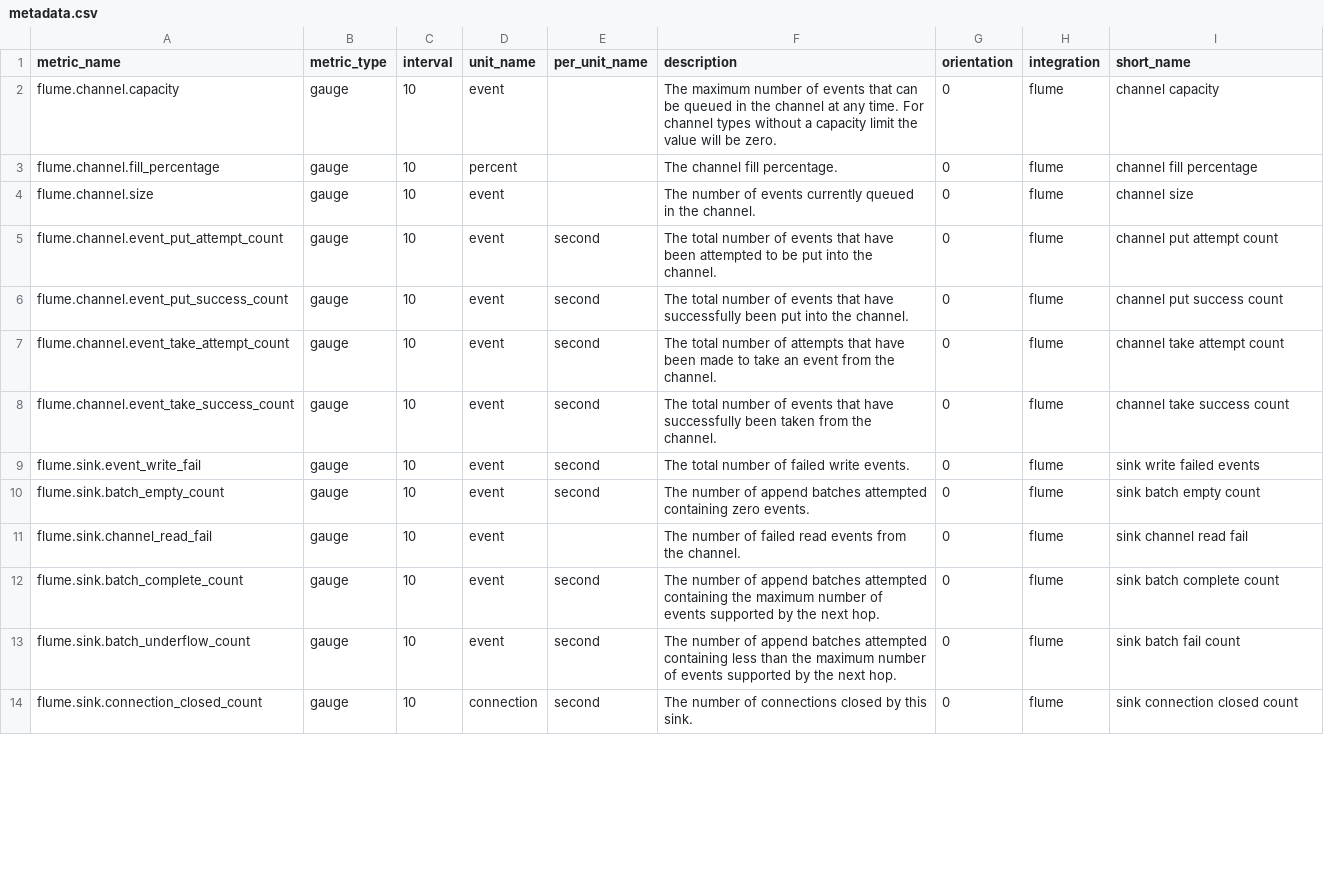
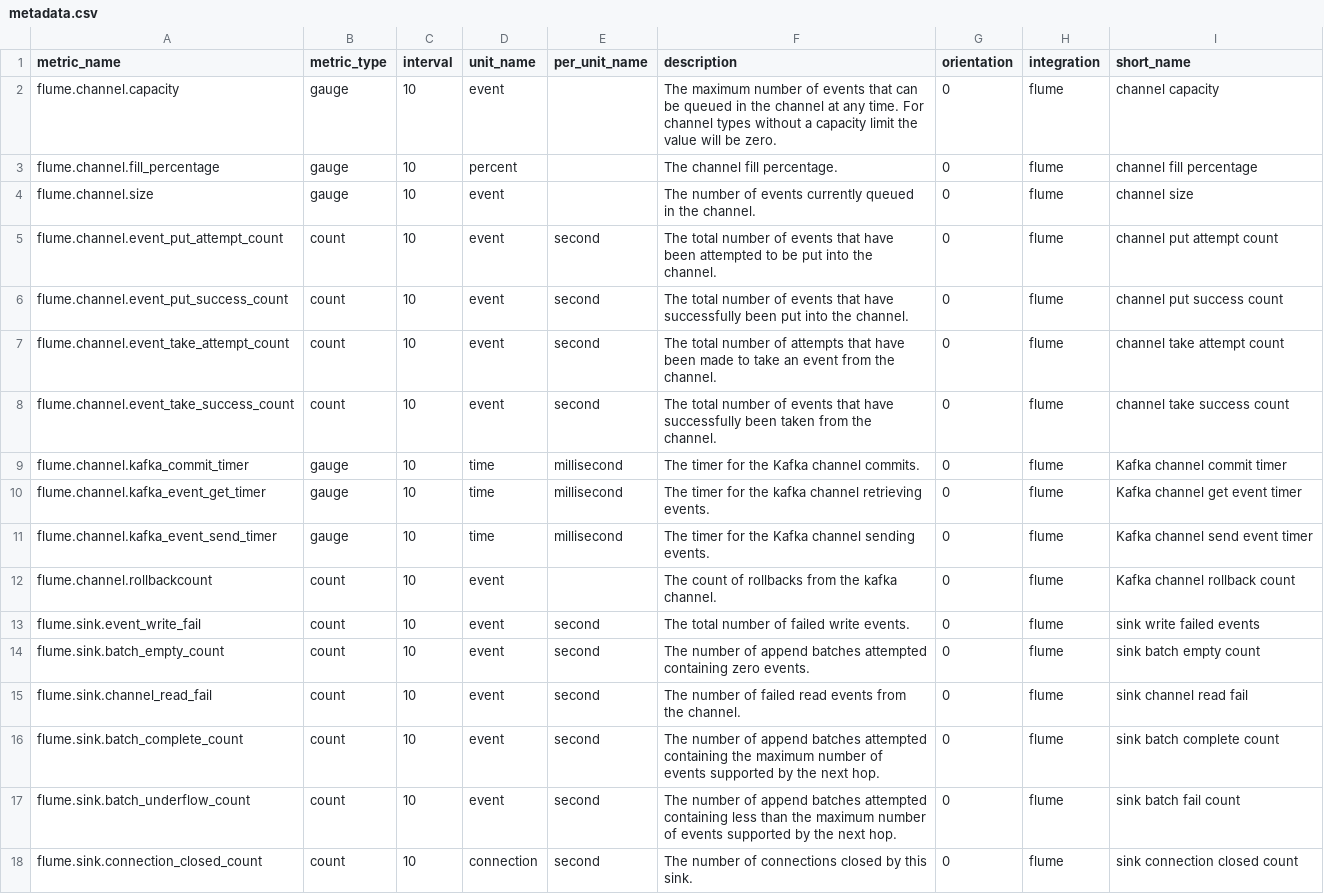
Before and after one commit to DataDog/integrations-extras, a CSV file: flume/metadata.csv, drawn as a sheet; only a part is shown; the diff covers the shown part only.

Commit message:
Updated Metric types, Added Kafka metrics, Updated testing environment to expose Kafka metrics, Updated tests for Kafka metrics, Updated documentation to include reference to compnent metrics

```diff
--- a/flume/metadata.csv
+++ b/flume/metadata.csv
@@ -4,11 +4,15 @@ flume.channel.fill_percentage,gauge,10,percent,,The channel fill percentage.,0,f
 flume.channel.size,gauge,10,event,,The number of events currently queued in the channel.,0,flume,channel size
-flume.channel.event_put_attempt_count,gauge,10,event,second,The total number of events that have been attempted to be put into the channel.,0,flume,channel put attempt count
-flume.channel.event_put_success_count,gauge,10,event,second,The total number of events that have successfully been put into the channel.,0,flume,channel put success count
-flume.channel.event_take_attempt_count,gauge,10,event,second,The total number of attempts that have been made to take an event from the channel.,0,flume,channel take attempt count
-flume.channel.event_take_success_count,gauge,10,event,second,The total number of events that have successfully been taken from the channel.,0,flume,channel take success count
-flume.sink.event_write_fail,gauge,10,event,second,The total number of failed write events.,0,flume,sink write failed events
-flume.sink.batch_empty_count,gauge,10,event,second,The number of append batches attempted containing zero events.,0,flume,sink batch empty count
-flume.sink.channel_read_fail,gauge,10,event,,The number of failed read events from the channel.,0,flume,sink channel read fail
-flume.sink.batch_complete_count,gauge,10,event,second,The number of append batches attempted containing the maximum number of events supported by the next hop.,0,flume,sink batch complete count
-flume.sink.batch_underflow_count,gauge,10,event,second,The number of append batches attempted containing less than the maximum number of events supported by the next hop.,0,flume,sink batch fail count
-flume.sink.connection_closed_count,gauge,10,connection,second,The number of connections closed by this sink.,0,flume,sink connection closed count
+flume.channel.event_put_attempt_count,count,10,event,second,The total number of events that have been attempted to be put into the channel.,0,flume,channel put attempt count
+flume.channel.event_put_success_count,count,10,event,second,The total number of events that have successfully been put into the channel.,0,flume,channel put success count
+flume.channel.event_take_attempt_count,count,10,event,second,The total number of attempts that have been made to take an event from the channel.,0,flume,channel take attempt count
+flume.channel.event_take_success_count,count,10,event,second,The total number of events that have successfully been taken from the channel.,0,flume,channel take success count
+flume.channel.kafka_commit_timer,gauge,10,time,millisecond,The timer for the Kafka channel commits.,0,flume,Kafka channel commit timer
+flume.channel.kafka_event_get_timer,gauge,10,time,millisecond,"The timer for the kafka channel retrieving events. ",0,flume,Kafka channel get event timer
+flume.channel.kafka_event_send_timer,gauge,10,time,millisecond,The timer for the Kafka channel sending events.,0,flume,Kafka channel send event timer
+flume.channel.rollbackcount,count,10,event,,The count of rollbacks from the kafka channel.,0,flume,"Kafka channel rollback count "
+flume.sink.event_write_fail,count,10,event,second,The total number of failed write events.,0,flume,sink write failed events
+flume.sink.batch_empty_count,count,10,event,second,The number of append batches attempted containing zero events.,0,flume,sink batch empty count
+flume.sink.channel_read_fail,count,10,event,second,The number of failed read events from the channel.,0,flume,sink channel read fail
+flume.sink.batch_complete_count,count,10,event,second,The number of append batches attempted containing the maximum number of events supported by the next hop.,0,flume,sink batch complete count
+flume.sink.batch_underflow_count,count,10,event,second,The number of append batches attempted containing less than the maximum number of events supported by the next hop.,0,flume,sink batch fail count
+flume.sink.connection_closed_count,count,10,connection,second,The number of connections closed by this sink.,0,flume,sink connection closed count
```
Also changed, not shown: 5 added rows and 13 edited cells elsewhere in this file, 5 other files.
